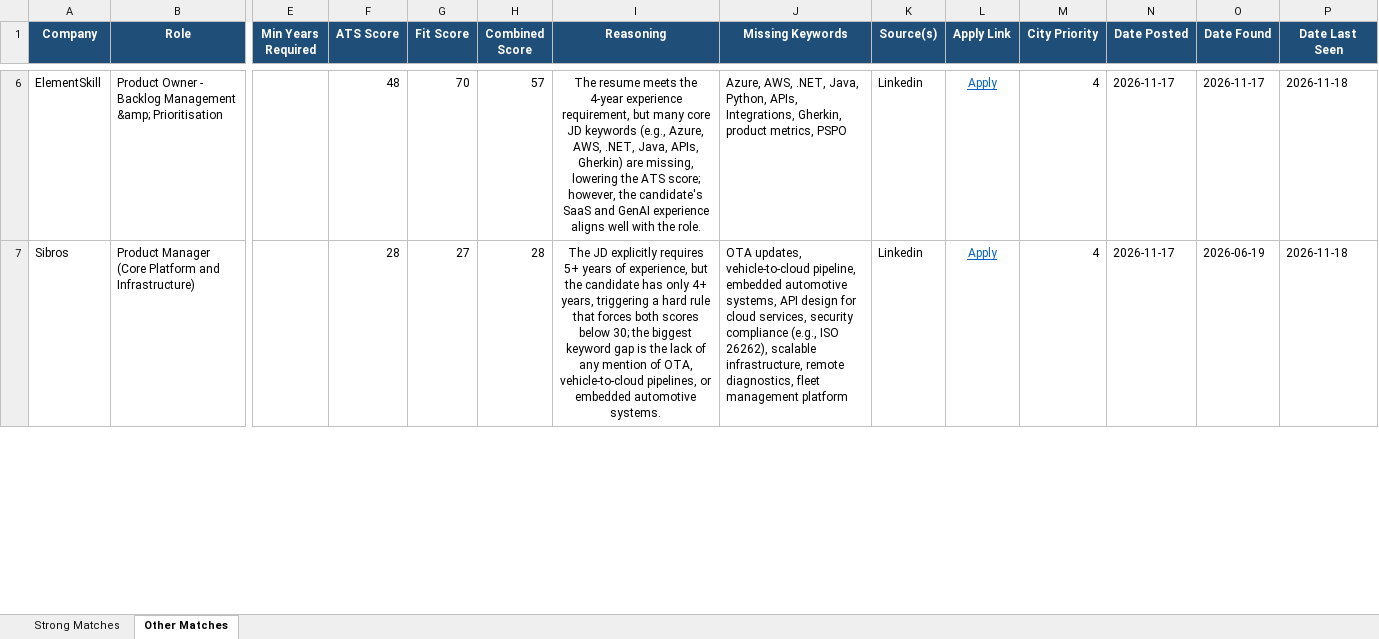
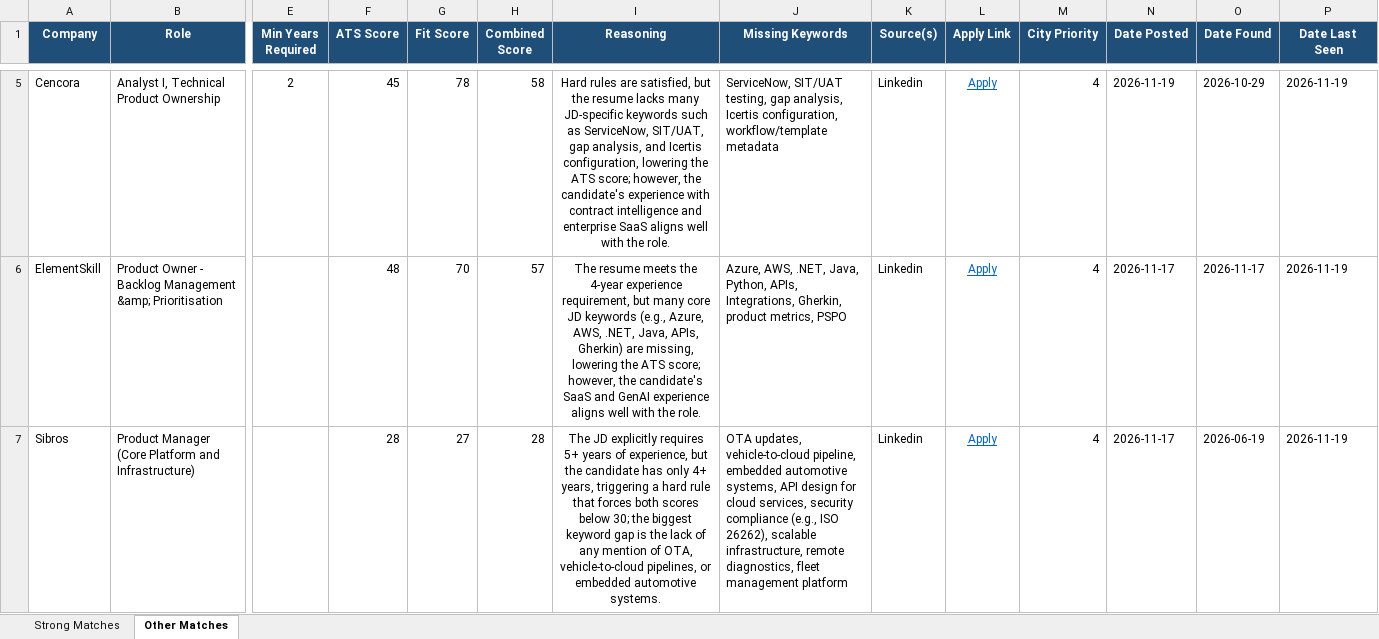
Before and after one commit to anirbanp19/Job-Tracker, an Excel workbook: output/jobs_master.xlsx, sheet Other Matches, drawn as a sheet; only a part is shown, gaps mark what is left out; values as stored, in another font and other column widths than the file's, no borders; rows hold the shown columns only; the diff covers the shown part only; the diff names each change by its address in the sheet, - before the commit and + after, or states it on an @@ line.

```diff
--- a/output/jobs_master.xlsx (sheet Other Matches)
+++ b/output/jobs_master.xlsx (sheet Other Matches)
+row 5: Cencora | Analyst I, Technical Product Ownership | 2 | 45 | 78 | 58 | Hard rules are satisfied, but the resume lacks many JD-specific keywords such as ServiceNow, SIT/UAT, gap analysis, and Icertis configuration, lowering the ATS score; however, the candidate's experience with contract intelligence and enterprise SaaS aligns well with the role. | ServiceNow, SIT/UAT testing, gap analysis, Icertis configuration, workflow/template metadata | Linkedin | Apply | 4 | 2026-11-19 | 2026-10-29 | 2026-11-19
-P6:P7 (Date Last Seen): 2026-11-18
+P6:P7 (Date Last Seen): 2026-11-19
```
Also changed, not shown: 2 added rows, 2 removed rows and 13 edited cells elsewhere in this sheet, sheet Strong Matches, 1 other file.
